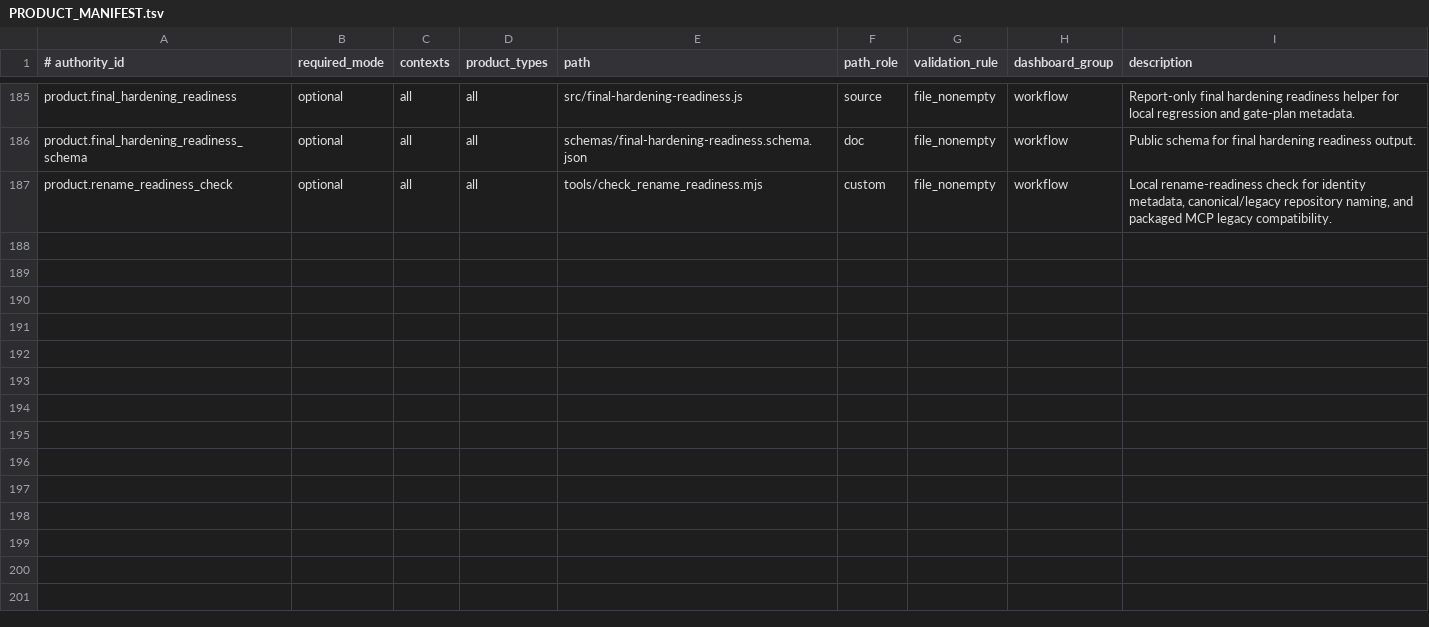
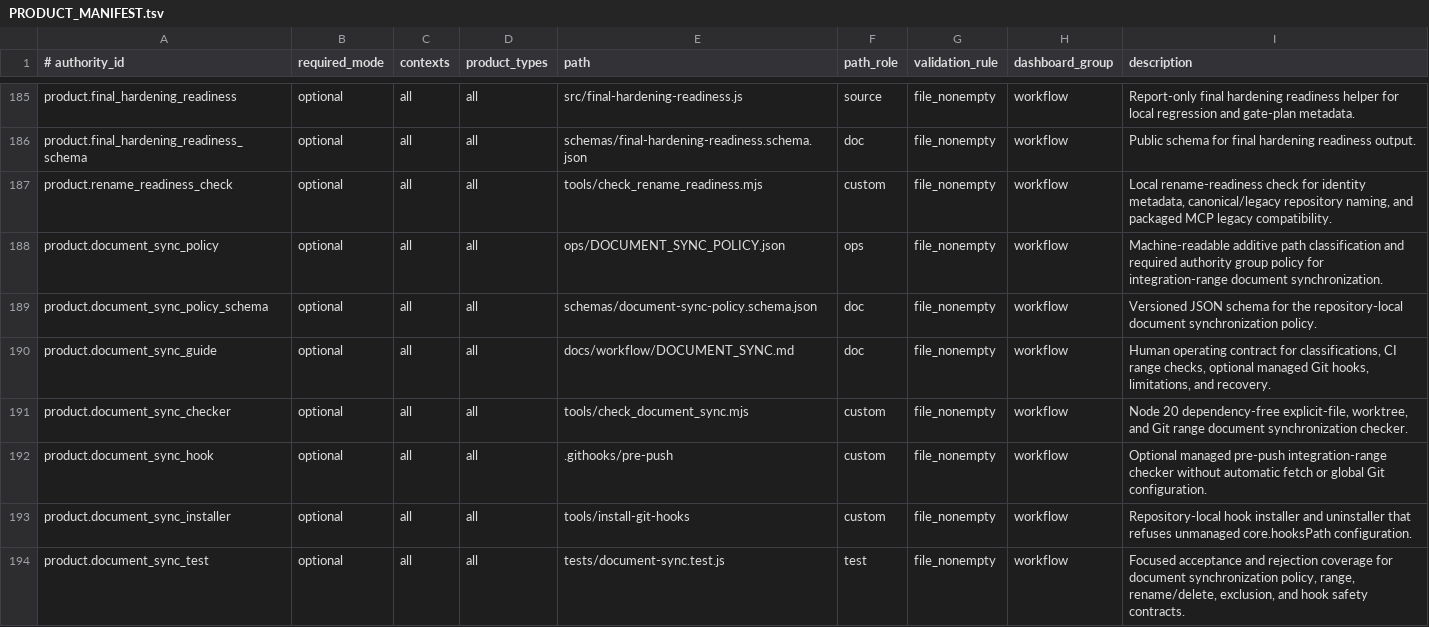
Before and after one commit to xxxMasahiro/trace-cue, a TSV file: ops/PRODUCT_MANIFEST.tsv, drawn as a sheet; only a part is shown, gaps mark what is left out.

Commit message:
feat: enforce document synchronization ranges

```diff
--- a/ops/PRODUCT_MANIFEST.tsv
+++ b/ops/PRODUCT_MANIFEST.tsv
@@ -187 +187,8 @@ product.final_hardening_readiness_schema	optional	all	all	schemas/final-hardenin
 product.rename_readiness_check	optional	all	all	tools/check_rename_readiness.mjs	custom	file_nonempty	workflow	Local rename-readiness check for identity metadata, canonical/legacy repository naming, and packaged MCP legacy compatibility.
+product.document_sync_policy	optional	all	all	ops/DOCUMENT_SYNC_POLICY.json	ops	file_nonempty	workflow	Machine-readable additive path classification and required authority group policy for integration-range document synchronization.
+product.document_sync_policy_schema	optional	all	all	schemas/document-sync-policy.schema.json	doc	file_nonempty	workflow	Versioned JSON schema for the repository-local document synchronization policy.
+product.document_sync_guide	optional	all	all	docs/workflow/DOCUMENT_SYNC.md	doc	file_nonempty	workflow	Human operating contract for classifications, CI range checks, optional managed Git hooks, limitations, and recovery.
+product.document_sync_checker	optional	all	all	tools/check_document_sync.mjs	custom	file_nonempty	workflow	Node 20 dependency-free explicit-file, worktree, and Git range document synchronization checker.
+product.document_sync_hook	optional	all	all	.githooks/pre-push	custom	file_nonempty	workflow	Optional managed pre-push integration-range checker without automatic fetch or global Git configuration.
+product.document_sync_installer	optional	all	all	tools/install-git-hooks	custom	file_nonempty	workflow	Repository-local hook installer and uninstaller that refuses unmanaged core.hooksPath configuration.
+product.document_sync_test	optional	all	all	tests/document-sync.test.js	test	file_nonempty	workflow	Focused acceptance and rejection coverage for document synchronization policy, range, rename/delete, exclusion, and hook safety contracts.
```
Also changed, not shown: ops/CI_MANIFEST.tsv, ops/SECURITY_MANIFEST.tsv, 25 other files.
